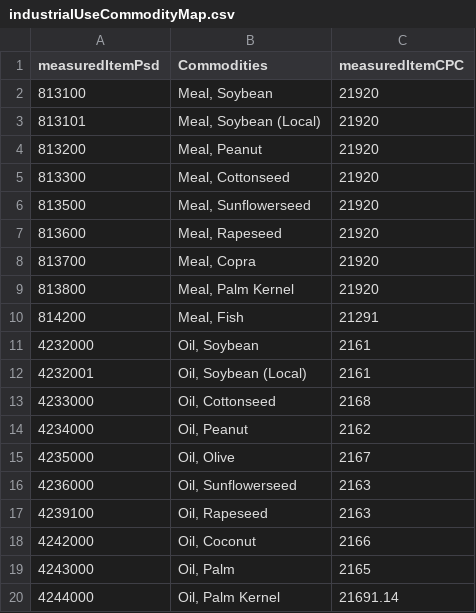
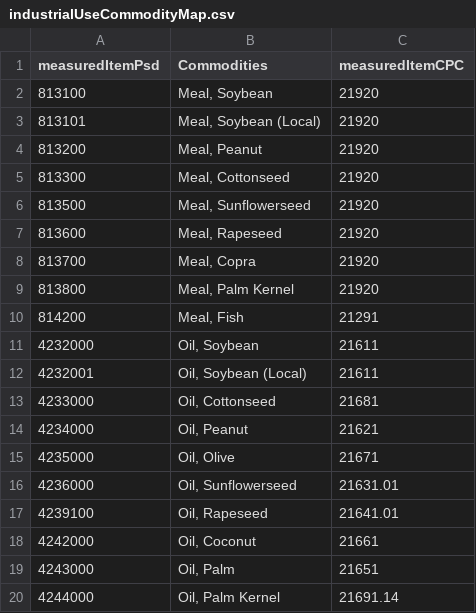
Before and after one commit to SWS-Methodology/faoswsIndustrial, a CSV file: Data/industrialUseCommodityMap.csv, drawn as a sheet.

Commit message:
Updated the commodity code to crude oil

```diff
--- a/Data/industrialUseCommodityMap.csv
+++ b/Data/industrialUseCommodityMap.csv
@@ -10,11 +10,11 @@ measuredItemPsd,Commodities,measuredItemCPC
 814200,"Meal, Fish",21291
-4232000,"Oil, Soybean",2161
-4232001,"Oil, Soybean (Local)",2161
-4233000,"Oil, Cottonseed",2168
-4234000,"Oil, Peanut",2162
-4235000,"Oil, Olive",2167
-4236000,"Oil, Sunflowerseed",2163
-4239100,"Oil, Rapeseed",2163
-4242000,"Oil, Coconut",2166
-4243000,"Oil, Palm",2165
+4232000,"Oil, Soybean",21611
+4232001,"Oil, Soybean (Local)",21611
+4233000,"Oil, Cottonseed",21681
+4234000,"Oil, Peanut",21621
+4235000,"Oil, Olive",21671
+4236000,"Oil, Sunflowerseed",21631.01
+4239100,"Oil, Rapeseed",21641.01
+4242000,"Oil, Coconut",21661
+4243000,"Oil, Palm",21651
 4244000,"Oil, Palm Kernel",21691.14
```
